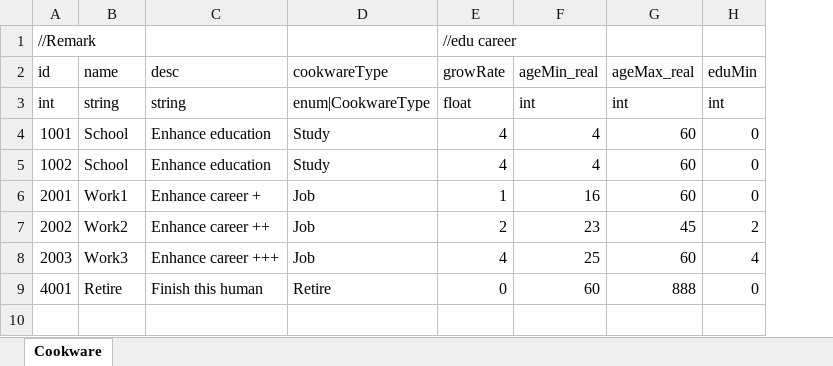
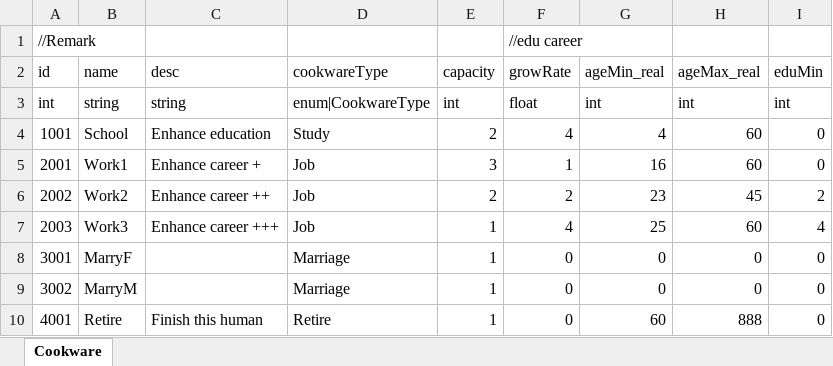
Before and after one commit to LUOHONGPENG/CookHuman3D, an Excel workbook: Assets/Excel/Cookware.xlsx, sheet Cookware, drawn as a sheet; values as stored, in another font and other column widths than the file's, no borders; removed rows and columns are numbered as before the commit, all else as after; the diff names each change by its address in the sheet, - before the commit and + after, or states it on an @@ line.

Commit message:
FullToCapacity

```diff
--- a/Assets/Excel/Cookware.xlsx (sheet Cookware)
+++ b/Assets/Excel/Cookware.xlsx (sheet Cookware)
+column E (capacity), rows 3-7: int | 2 | 3 | 2 | 1; row 10: 1
-row 5: 1002 | School | Enhance education | Study | 4 | 4 | 60 | 0
+row 8: 3001 | MarryF |  | Marriage | 1 | 0 | 0 | 0 | 0
+row 9: 3002 | MarryM |  | Marriage | 1 | 0 | 0 | 0 | 0
```
Also changed, not shown: 2 other files.
